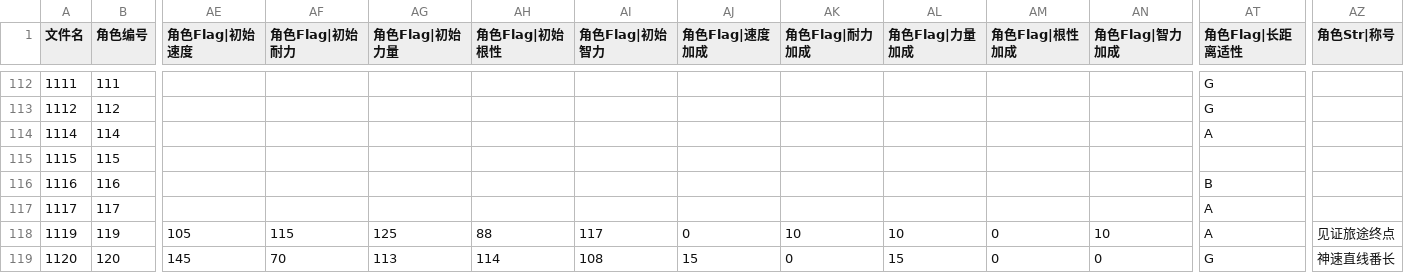
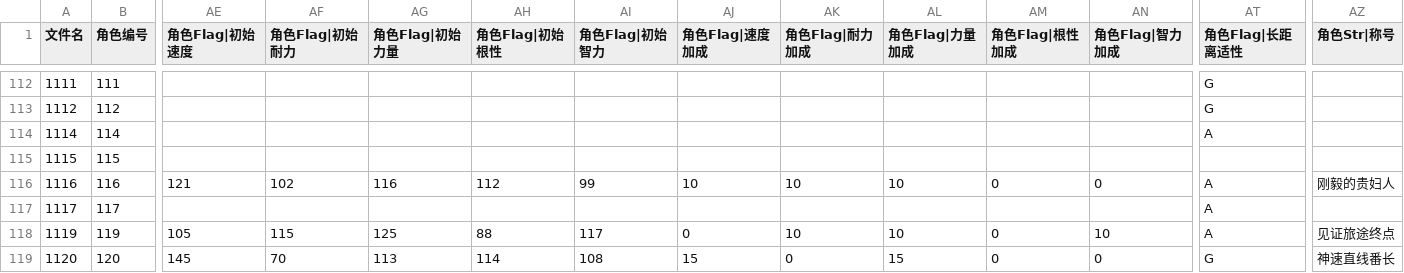
Before and after one commit to yikisi/2, a CSV file: tools/uma/uma-data.csv, drawn as a sheet; only a part is shown, gaps mark what is left out; the diff names each change by its address in the sheet, - before the commit and + after, or states it on an @@ line.

Commit message:
feat: updates uma data
updates edu-tab.js

```diff
--- a/tools/uma/uma-data.csv
+++ b/tools/uma/uma-data.csv
-AE116 (角色Flag|初始速度): (empty)
+AE116 (角色Flag|初始速度): 121
-AF116 (角色Flag|初始耐力): (empty)
+AF116 (角色Flag|初始耐力): 102
-AG116 (角色Flag|初始力量): (empty)
+AG116 (角色Flag|初始力量): 116
-AH116 (角色Flag|初始根性): (empty)
+AH116 (角色Flag|初始根性): 112
-AI116 (角色Flag|初始智力): (empty)
+AI116 (角色Flag|初始智力): 99
-AJ116 (角色Flag|速度加成): (empty)
+AJ116 (角色Flag|速度加成): 10
-AK116 (角色Flag|耐力加成): (empty)
+AK116 (角色Flag|耐力加成): 10
-AL116 (角色Flag|力量加成): (empty)
+AL116 (角色Flag|力量加成): 10
-AM116 (角色Flag|根性加成): (empty)
+AM116 (角色Flag|根性加成): 0
-AN116 (角色Flag|智力加成): (empty)
+AN116 (角色Flag|智力加成): 0
-AT116 (角色Flag|长距离适性): B
+AT116 (角色Flag|长距离适性): A
-AZ116 (角色Str|称号): (empty)
+AZ116 (角色Str|称号): 刚毅的贵妇人
```
Also changed, not shown: csv/Chara/Chara1116.csv, 10 other files.
